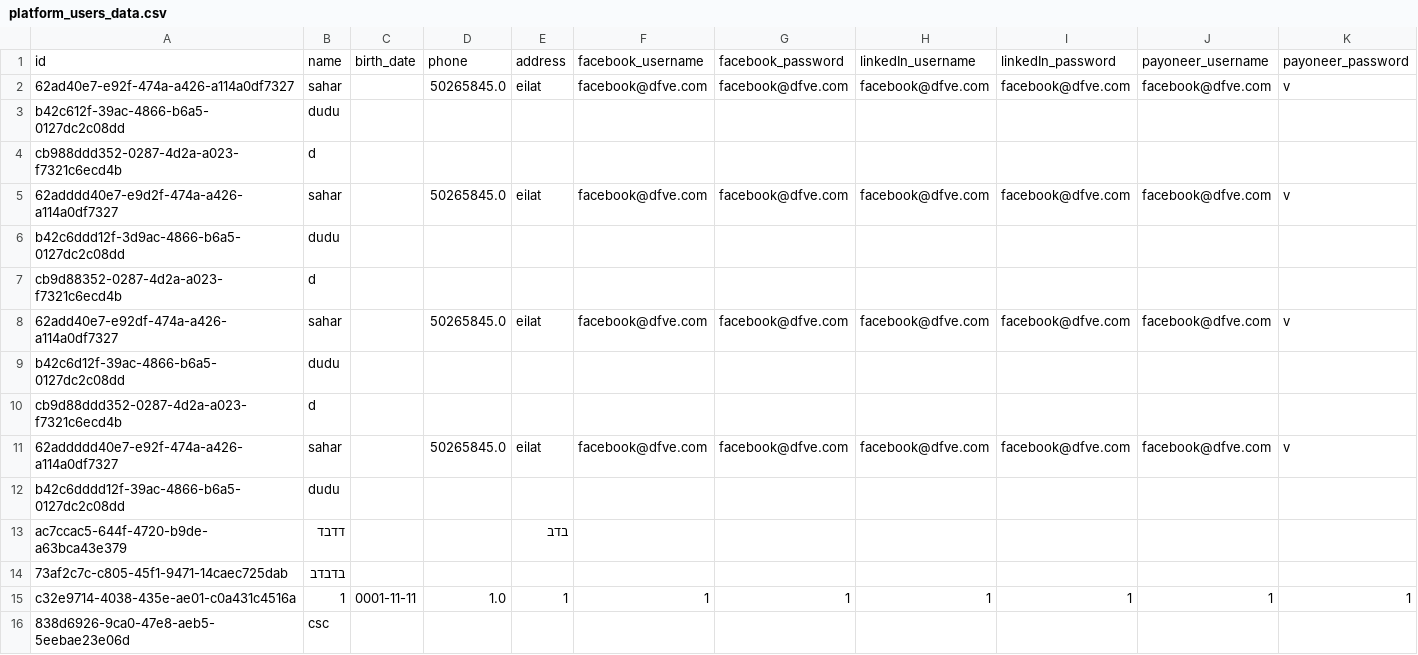
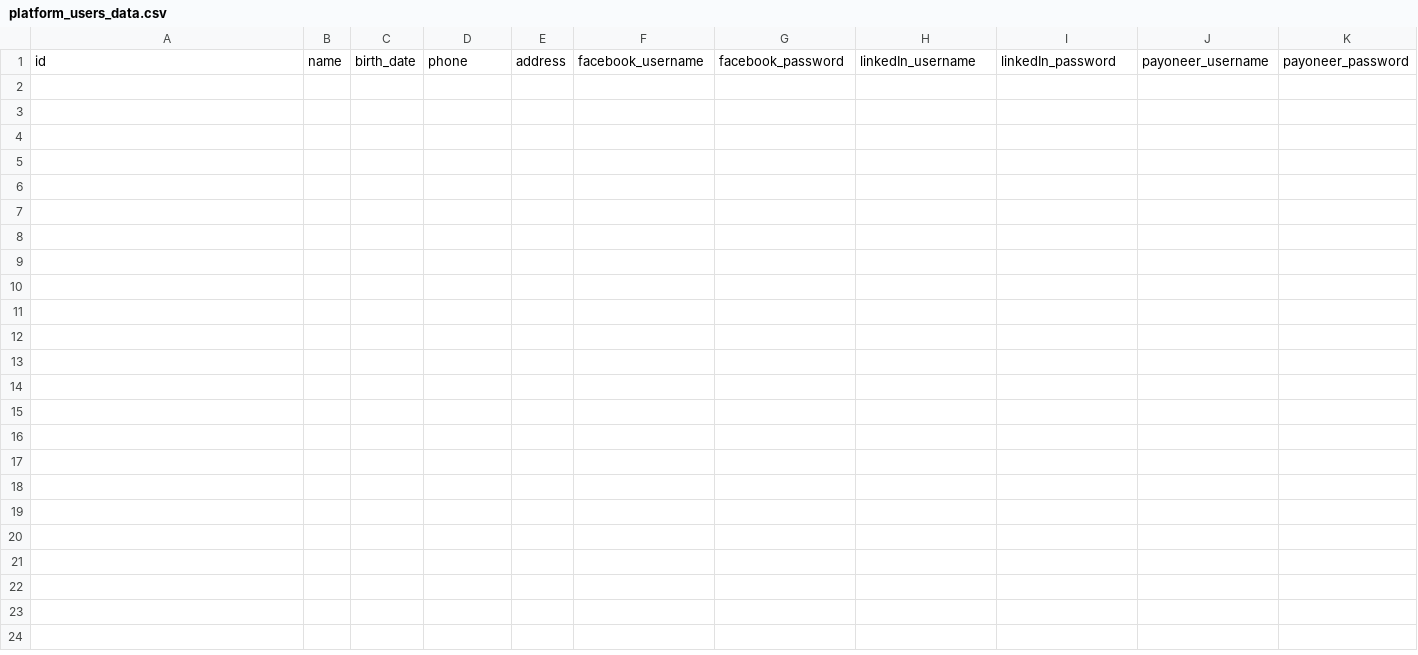
Before and after one commit to yardenmev/flask-pandas-crm-app, a CSV file: data_files/platform_users_data.csv, drawn as a sheet; only a part is shown; rows hold the shown columns only; the diff names each change by its address in the sheet, - before the commit and + after, or states it on an @@ line.

Commit message:
delete data files

```diff
--- a/data_files/platform_users_data.csv
+++ b/data_files/platform_users_data.csv
-row 2: 62ad40e7-e92f-474a-a426-a114a0df7327 | sahar |  | 50265845.0 | eilat | facebook@dfve.com | facebook@dfve.com | facebook@dfve.com | facebook@dfve.com | facebook@dfve.com | v
-row 3: b42c612f-39ac-4866-b6a5-0127dc2c08dd | dudu
-row 4: cb988ddd352-0287-4d2a-a023-f7321c6ecd4b | d
-row 5: 62adddd40e7-e9d2f-474a-a426-a114a0df7327 | sahar |  | 50265845.0 | eilat | facebook@dfve.com | facebook@dfve.com | facebook@dfve.com | facebook@dfve.com | facebook@dfve.com | v
-row 6: b42c6ddd12f-3d9ac-4866-b6a5-0127dc2c08dd | dudu
-row 7: cb9d88352-0287-4d2a-a023-f7321c6ecd4b | d
-row 8: 62add40e7-e92df-474a-a426-a114a0df7327 | sahar |  | 50265845.0 | eilat | facebook@dfve.com | facebook@dfve.com | facebook@dfve.com | facebook@dfve.com | facebook@dfve.com | v
-row 9: b42c6d12f-39ac-4866-b6a5-0127dc2c08dd | dudu
-row 10: cb9d88ddd352-0287-4d2a-a023-f7321c6ecd4b | d
-row 11: 62addddd40e7-e92f-474a-a426-a114a0df7327 | sahar |  | 50265845.0 | eilat | facebook@dfve.com | facebook@dfve.com | facebook@dfve.com | facebook@dfve.com | facebook@dfve.com | v
-row 12: b42c6dddd12f-39ac-4866-b6a5-0127dc2c08dd | dudu
-row 13: ac7ccac5-644f-4720-b9de-a63bca43e379 | דדבד |  |  | בדב
-row 14: 73af2c7c-c805-45f1-9471-14caec725dab | בדבדב
-row 15: c32e9714-4038-435e-ae01-c0a431c4516a | 1 | 0001-11-11 | 1.0 | 1 | 1 | 1 | 1 | 1 | 1 | 1
-row 16: 838d6926-9ca0-47e8-aeb5-5eebae23e06d | csc
```
Also changed, not shown: data_files/credits_data.csv, data_files/services_data.csv, 4 other files.
